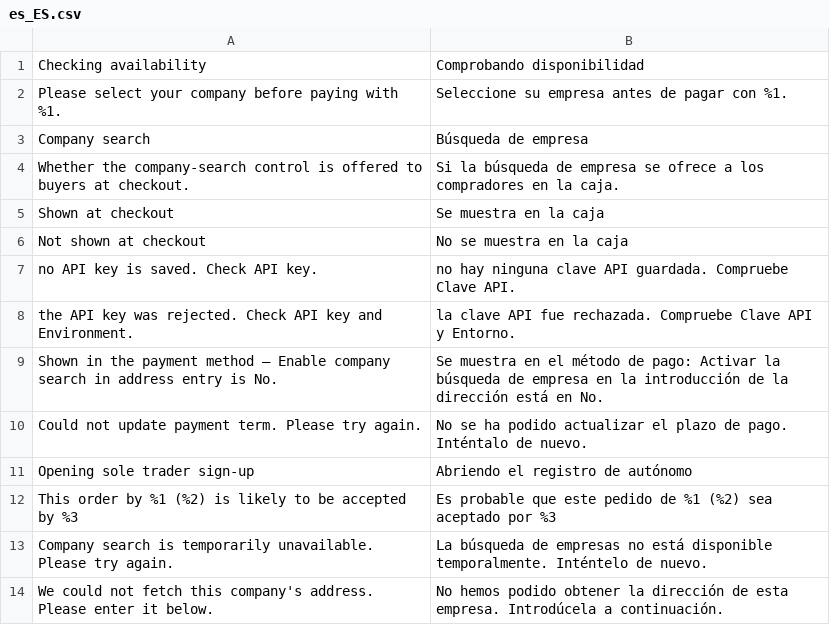
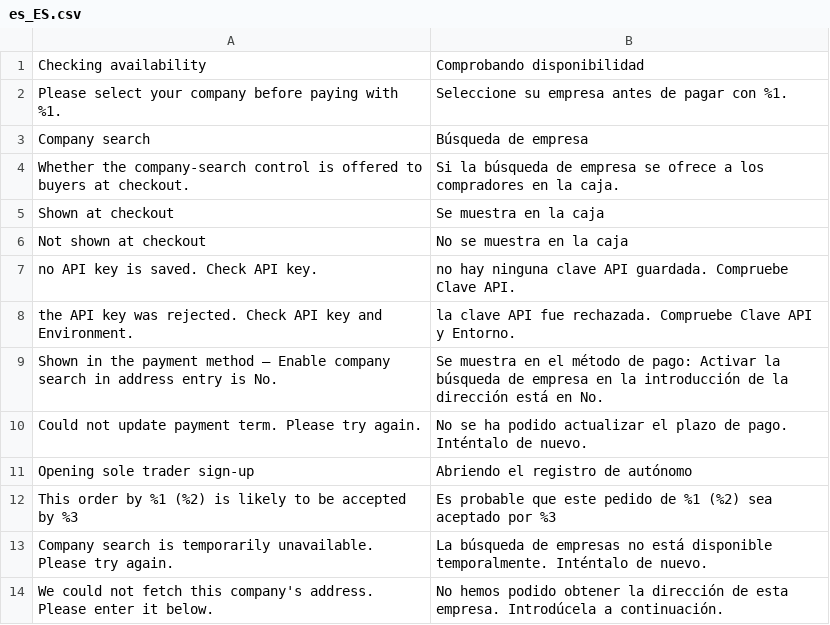
Before and after one commit to two-inc/magento-hyva-extension, a CSV file: i18n/es_ES.csv, drawn as a sheet.

```diff
--- a/i18n/es_ES.csv
+++ b/i18n/es_ES.csv
@@ -12,3 +12,3 @@
 "This order by %1 (%2) is likely to be accepted by %3","Es probable que este pedido de %1 (%2) sea aceptado por %3"
-"Company search is temporarily unavailable. Please try again.","La búsqueda de empresas no está disponible temporalmente. Inténtelo de nuevo."
+"Company search is temporarily unavailable. Please try again.","La búsqueda de empresas no está disponible temporalmente. Inténtalo de nuevo."
 "We could not fetch this company's address. Please enter it below.","No hemos podido obtener la dirección de esta empresa. Introdúcela a continuación."
```
Also changed, not shown: 4 other files.
